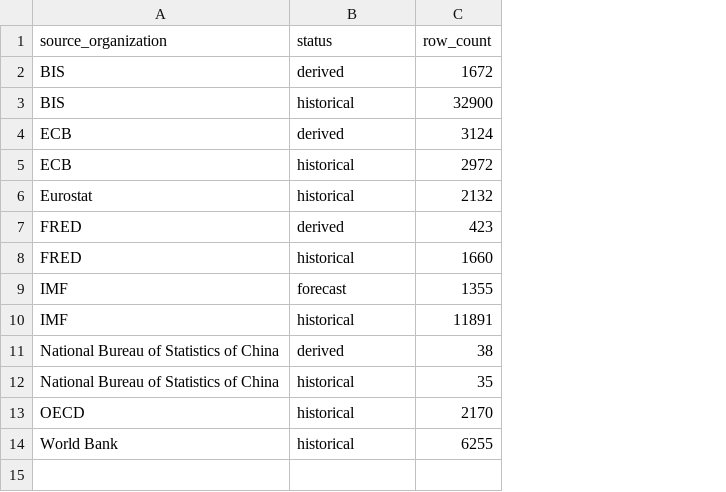
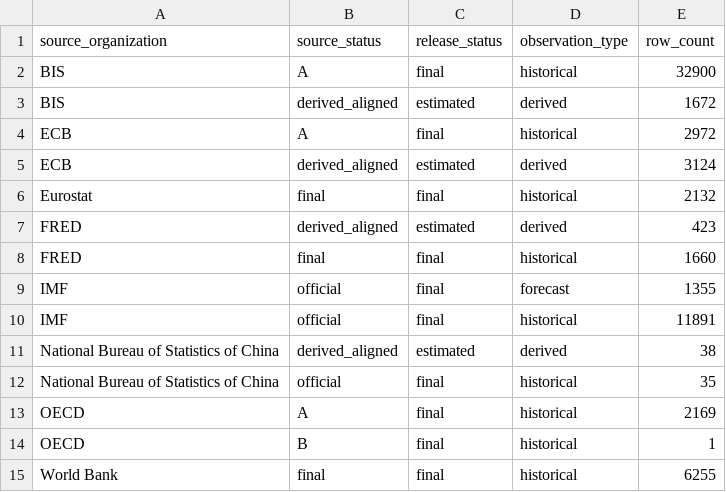
Before and after one commit to tianhaonan510-spec/EconAtlas, a CSV file: audit/status_semantics.csv, drawn as a sheet; addresses are those after the commit; the diff names each change by its address in the sheet, - before the commit and + after, or states it on an @@ line.

```diff
--- a/audit/status_semantics.csv
+++ b/audit/status_semantics.csv
+column B (source_status), row 3: derived_aligned; rows 5-13: derived_aligned | final | derived_aligned | final | official | official | derived_aligned | official | A; row 15: final
+column C (release_status), row 3: estimated; rows 5-13: estimated | final | estimated | final | final | final | estimated | final | final; row 15: final
-D1: status
+D1: observation_type
@@ row 3 moved to row 2: BIS @@
@@ row 5 moved to row 4: ECB @@
-E13 (row_count): 2170
+E13 (row_count): 2169
+row 14: OECD | B | final | historical | 1
```
Also changed, not shown: audit/series_audit.csv, data_clean/quality_consistency_report.csv, 43 other files.
